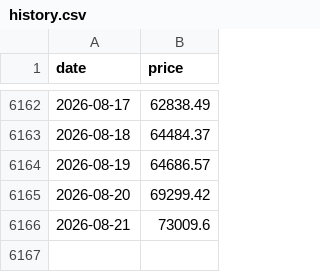
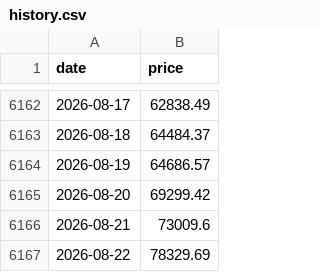
Before and after one commit to 2attendant-Witt0-2Founding-spruce/what-if-btc, a CSV file: dates/history.csv, drawn as a sheet; only a part is shown, gaps mark what is left out.

```diff
--- a/dates/history.csv
+++ b/dates/history.csv
@@ -6166 +6166,2 @@ date,price
 2026-08-21,73009.6
+2026-08-22,78329.69
```
Also changed, not shown: 1 other file.
